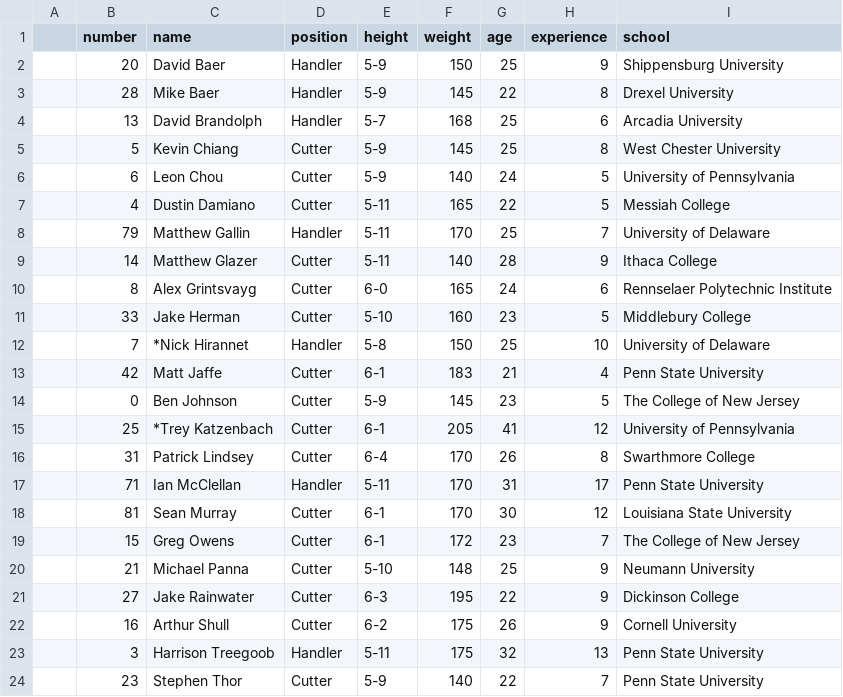
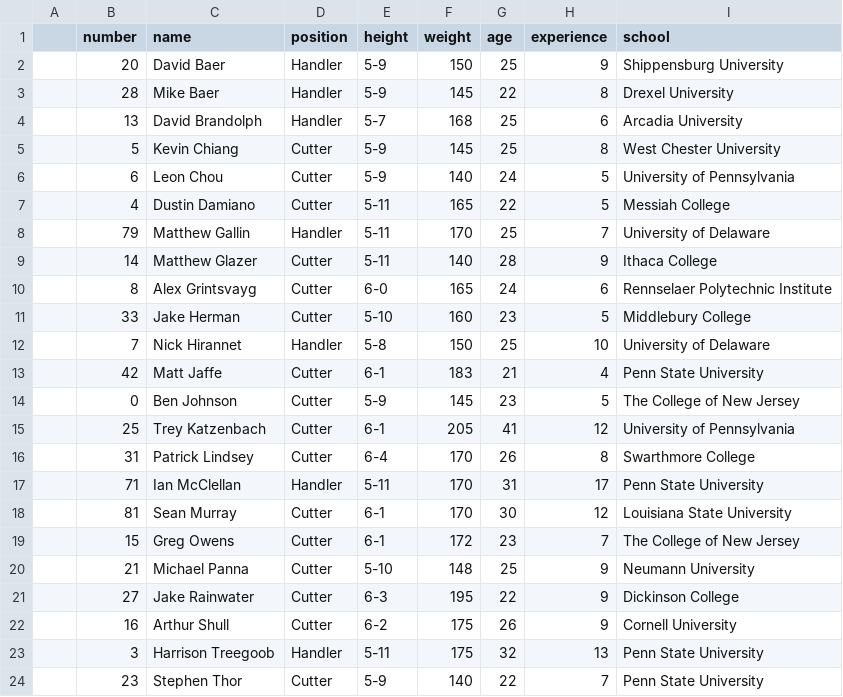
Before and after one commit to topher200/ultimate_fantasy, a CSV file: lib/data/philadelphia.csv, drawn as a sheet.

Commit message:
philadelphia.csv: removing 'captains stars'

```diff
--- a/lib/data/philadelphia.csv
+++ b/lib/data/philadelphia.csv
@@ -11,6 +11,6 @@
 |33|Jake Herman|Cutter|5-10|160|23|5|Middlebury College|
-|7|*Nick Hirannet|Handler|5-8|150|25|10|University of Delaware|
+|7|Nick Hirannet|Handler|5-8|150|25|10|University of Delaware|
 |42|Matt Jaffe|Cutter|6-1|183|21|4|Penn State University|
 |0|Ben Johnson|Cutter|5-9|145|23|5|The College of New Jersey|
-|25|*Trey Katzenbach|Cutter|6-1|205|41|12|University of Pennsylvania|
+|25|Trey Katzenbach|Cutter|6-1|205|41|12|University of Pennsylvania|
 |31|Patrick Lindsey|Cutter|6-4|170|26|8|Swarthmore College|
```
